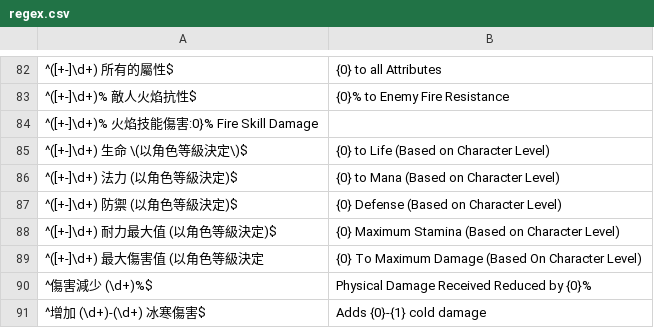
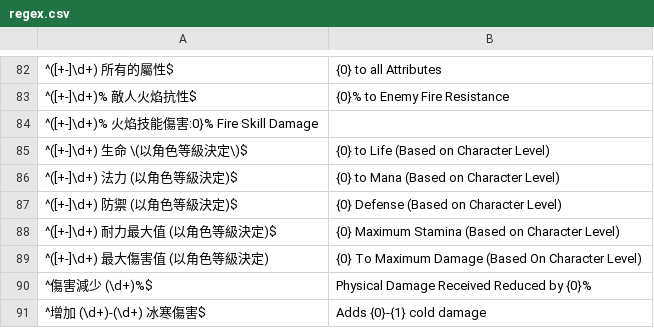
Before and after one commit to r0-se/kekeDropLog, a CSV file: data/regex.csv, drawn as a sheet; only a part is shown, gaps mark what is left out.

Commit message:
removed ps7 depedency and fixed a error in regex (also slightly messed up cli output

```diff
--- a/data/regex.csv
+++ b/data/regex.csv
@@ -88,3 +88,3 @@
 ^([+-]\d+) 耐力最大值 (以角色等級決定)$;{0} Maximum Stamina (Based on Character Level)
-^([+-]\d+) 最大傷害值 (以角色等級決定;{0} To Maximum Damage (Based On Character Level)
+^([+-]\d+) 最大傷害值 (以角色等級決定);{0} To Maximum Damage (Based On Character Level)
 ^傷害減少 (\d+)%$;Physical Damage Received Reduced by {0}%
```
Also changed, not shown: 5 other files.
